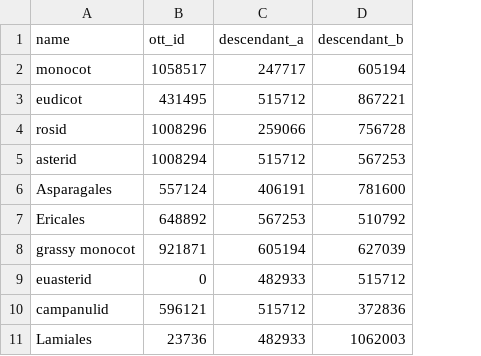
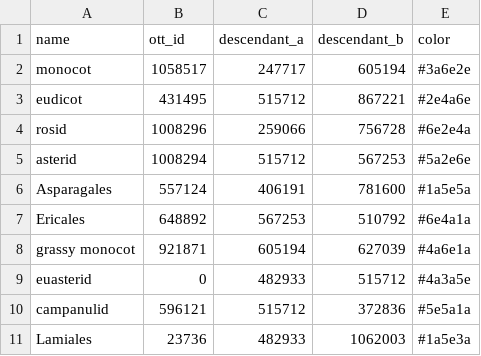
Before and after one commit to jacksonloper/catbunnyrailroad, a CSV file: internal_nodes.csv, drawn as a sheet; the diff names each change by its address in the sheet, - before the commit and + after, or states it on an @@ line.

```diff
--- a/internal_nodes.csv
+++ b/internal_nodes.csv
+column E (color), rows 2-11: #3a6e2e | #2e4a6e | #6e2e4a | #5a2e6e | #1a5e5a | #6e4a1a | #4a6e1a | #4a3a5e | #5e5a1a | #1a5e3a
```
Also changed, not shown: 5 other files.
